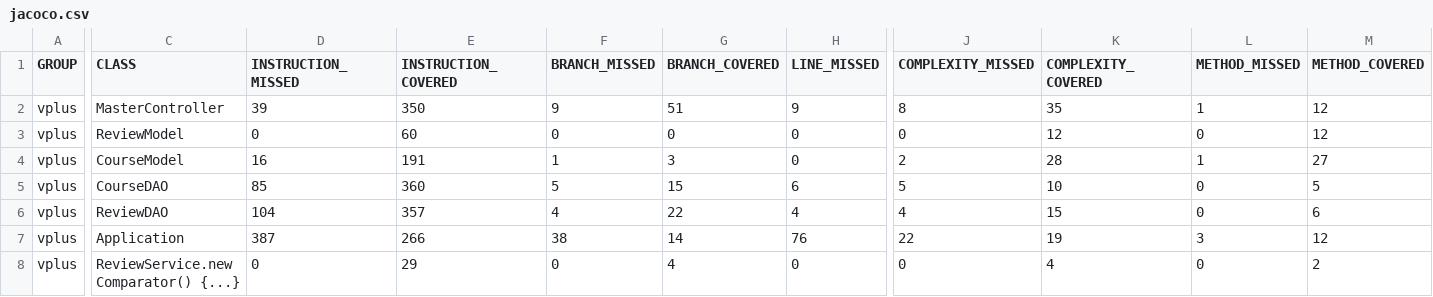
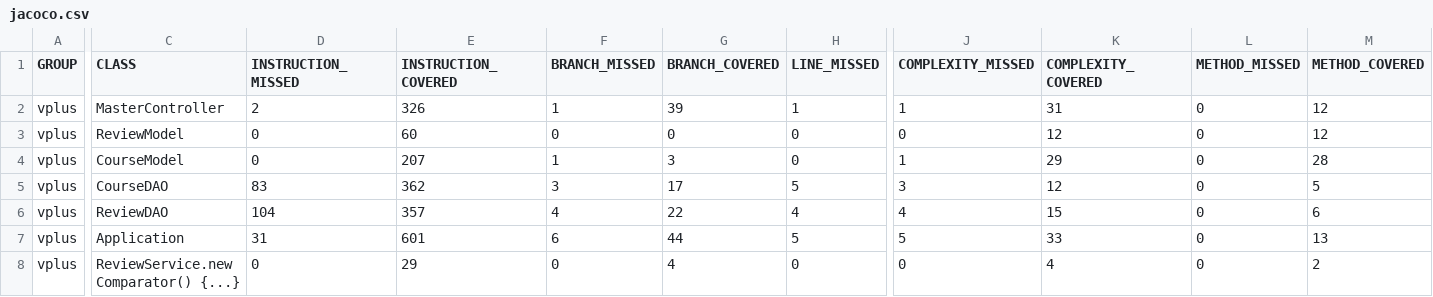
Before and after one commit to pow25/vergilplus, a CSV file: report/jacoco-ut/jacoco.csv, drawn as a sheet; only a part is shown, gaps mark what is left out; the diff covers the shown part only; the diff names each change by its address in the sheet, - before the commit and + after, or states it on an @@ line.

```diff
--- a/report/jacoco-ut/jacoco.csv
+++ b/report/jacoco-ut/jacoco.csv
-D2 (INSTRUCTION_MISSED): 39
+D2 (INSTRUCTION_MISSED): 2
-E2 (INSTRUCTION_COVERED): 350
+E2 (INSTRUCTION_COVERED): 326
-F2 (BRANCH_MISSED): 9
+F2 (BRANCH_MISSED): 1
-G2 (BRANCH_COVERED): 51
+G2 (BRANCH_COVERED): 39
-H2 (LINE_MISSED): 9
+H2 (LINE_MISSED): 1
-J2 (COMPLEXITY_MISSED): 8
+J2 (COMPLEXITY_MISSED): 1
-K2 (COMPLEXITY_COVERED): 35
+K2 (COMPLEXITY_COVERED): 31
-L2 (METHOD_MISSED): 1
+L2 (METHOD_MISSED): 0
-D4 (INSTRUCTION_MISSED): 16
+D4 (INSTRUCTION_MISSED): 0
-E4 (INSTRUCTION_COVERED): 191
+E4 (INSTRUCTION_COVERED): 207
-J4 (COMPLEXITY_MISSED): 2
+J4 (COMPLEXITY_MISSED): 1
-K4 (COMPLEXITY_COVERED): 28
+K4 (COMPLEXITY_COVERED): 29
-L4 (METHOD_MISSED): 1
+L4 (METHOD_MISSED): 0
-M4 (METHOD_COVERED): 27
+M4 (METHOD_COVERED): 28
-D5 (INSTRUCTION_MISSED): 85
+D5 (INSTRUCTION_MISSED): 83
-E5 (INSTRUCTION_COVERED): 360
+E5 (INSTRUCTION_COVERED): 362
-F5 (BRANCH_MISSED): 5
+F5 (BRANCH_MISSED): 3
-G5 (BRANCH_COVERED): 15
+G5 (BRANCH_COVERED): 17
-H5 (LINE_MISSED): 6
+H5 (LINE_MISSED): 5
-J5 (COMPLEXITY_MISSED): 5
+J5 (COMPLEXITY_MISSED): 3
-K5 (COMPLEXITY_COVERED): 10
+K5 (COMPLEXITY_COVERED): 12
-D7 (INSTRUCTION_MISSED): 387
+D7 (INSTRUCTION_MISSED): 31
-E7 (INSTRUCTION_COVERED): 266
+E7 (INSTRUCTION_COVERED): 601
-F7 (BRANCH_MISSED): 38
+F7 (BRANCH_MISSED): 6
-G7 (BRANCH_COVERED): 14
+G7 (BRANCH_COVERED): 44
-H7 (LINE_MISSED): 76
+H7 (LINE_MISSED): 5
-J7 (COMPLEXITY_MISSED): 22
+J7 (COMPLEXITY_MISSED): 5
-K7 (COMPLEXITY_COVERED): 19
+K7 (COMPLEXITY_COVERED): 33
-L7 (METHOD_MISSED): 3
+L7 (METHOD_MISSED): 0
-M7 (METHOD_COVERED): 12
+M7 (METHOD_COVERED): 13
```
Also changed, not shown: 21 edited cells elsewhere in this file, 33 other files.
